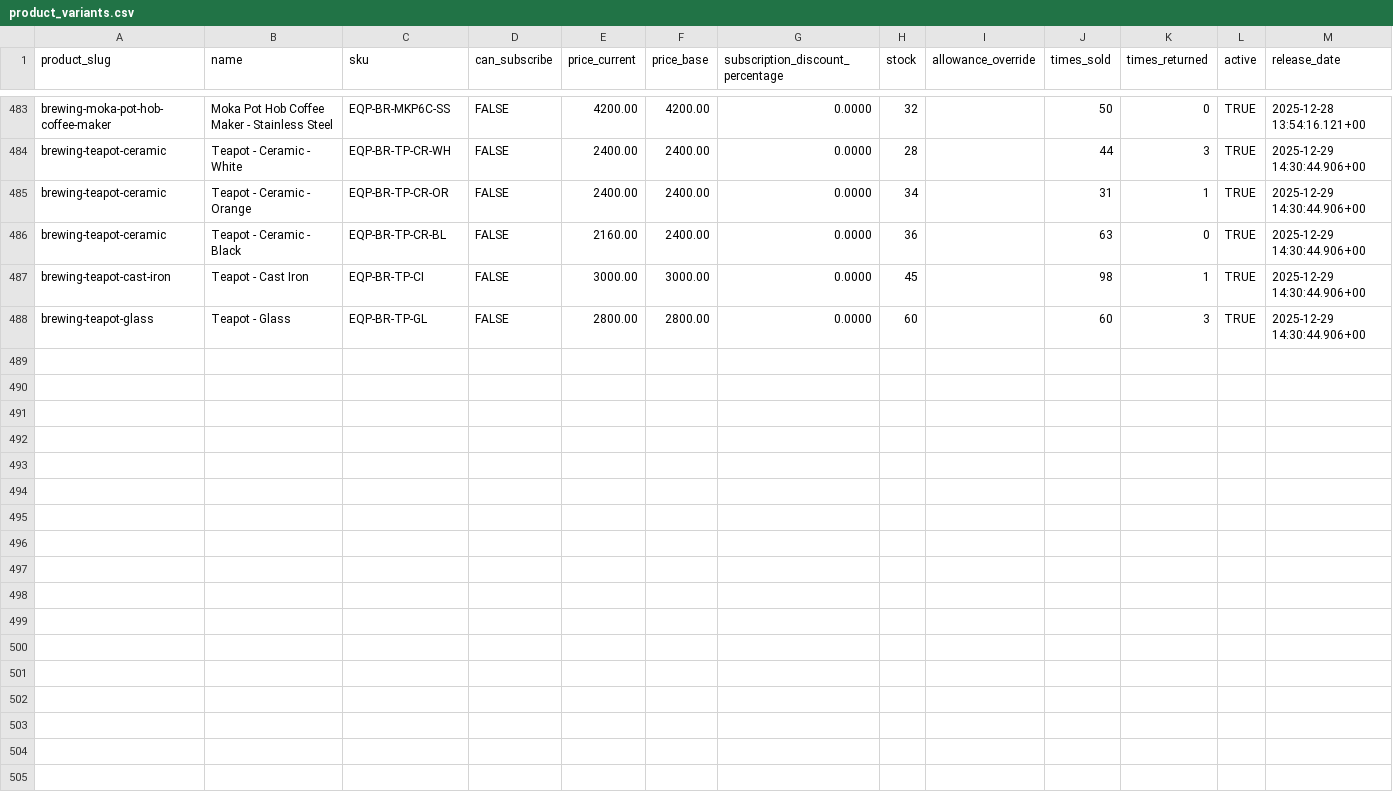
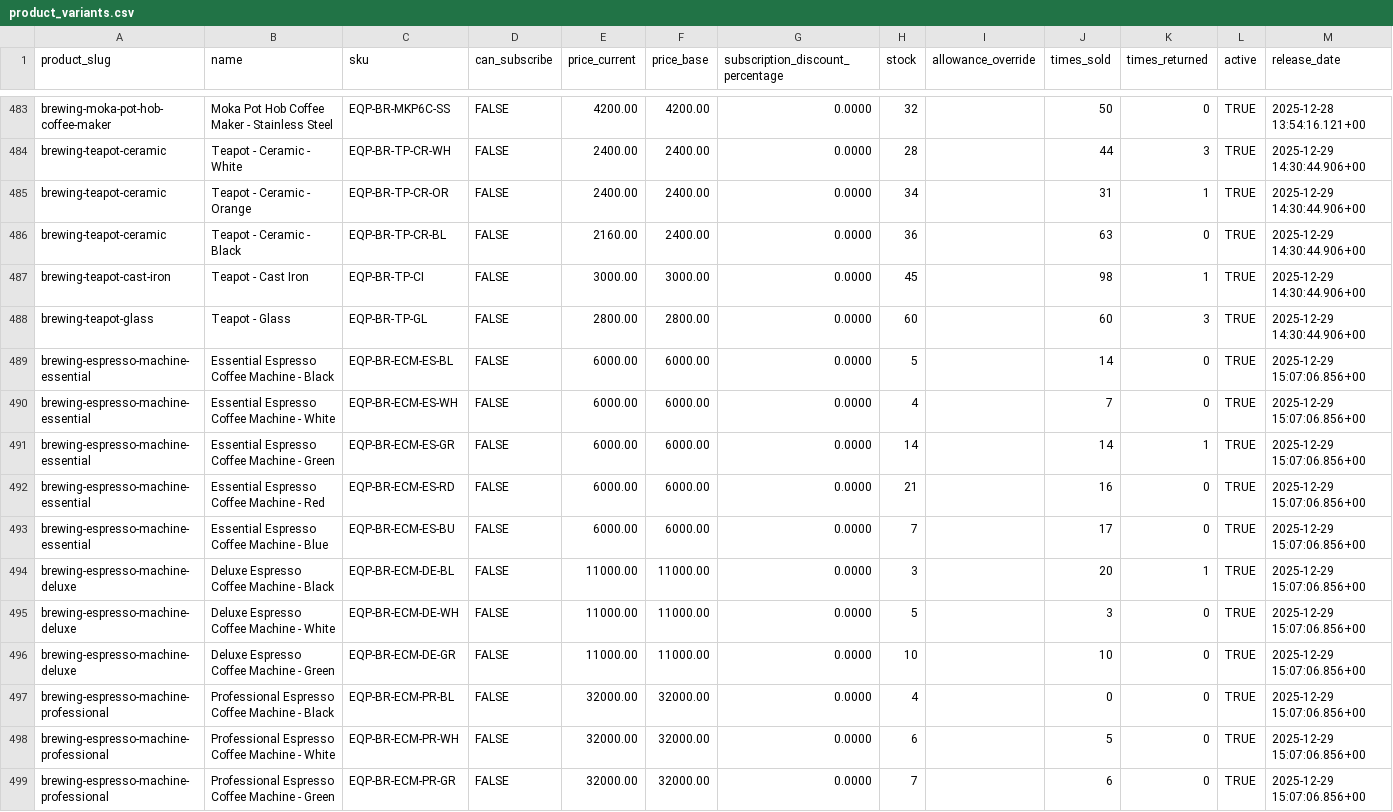
Before and after one commit to njcushing/online-shop, a CSV file: db/seeds/data/product_variants.csv, drawn as a sheet; only a part is shown, gaps mark what is left out; the diff names each change by its address in the sheet, - before the commit and + after, or states it on an @@ line.

Commit message:
Add espresso machine products to the database seed files

```diff
--- a/db/seeds/data/product_variants.csv
+++ b/db/seeds/data/product_variants.csv
+row 489: brewing-espresso-machine-essential | Essential Espresso Coffee Machine - Black | EQP-BR-ECM-ES-BL | FALSE | 6000.00 | 6000.00 | 0.0000 | 5 |  | 14 | 0 | TRUE | 2025-12-29 15:07:06.856+00
+row 490: brewing-espresso-machine-essential | Essential Espresso Coffee Machine - White | EQP-BR-ECM-ES-WH | FALSE | 6000.00 | 6000.00 | 0.0000 | 4 |  | 7 | 0 | TRUE | 2025-12-29 15:07:06.856+00
+row 491: brewing-espresso-machine-essential | Essential Espresso Coffee Machine - Green | EQP-BR-ECM-ES-GR | FALSE | 6000.00 | 6000.00 | 0.0000 | 14 |  | 14 | 1 | TRUE | 2025-12-29 15:07:06.856+00
+row 492: brewing-espresso-machine-essential | Essential Espresso Coffee Machine - Red | EQP-BR-ECM-ES-RD | FALSE | 6000.00 | 6000.00 | 0.0000 | 21 |  | 16 | 0 | TRUE | 2025-12-29 15:07:06.856+00
+row 493: brewing-espresso-machine-essential | Essential Espresso Coffee Machine - Blue | EQP-BR-ECM-ES-BU | FALSE | 6000.00 | 6000.00 | 0.0000 | 7 |  | 17 | 0 | TRUE | 2025-12-29 15:07:06.856+00
+row 494: brewing-espresso-machine-deluxe | Deluxe Espresso Coffee Machine - Black | EQP-BR-ECM-DE-BL | FALSE | 11000.00 | 11000.00 | 0.0000 | 3 |  | 20 | 1 | TRUE | 2025-12-29 15:07:06.856+00
+row 495: brewing-espresso-machine-deluxe | Deluxe Espresso Coffee Machine - White | EQP-BR-ECM-DE-WH | FALSE | 11000.00 | 11000.00 | 0.0000 | 5 |  | 3 | 0 | TRUE | 2025-12-29 15:07:06.856+00
+row 496: brewing-espresso-machine-deluxe | Deluxe Espresso Coffee Machine - Green | EQP-BR-ECM-DE-GR | FALSE | 11000.00 | 11000.00 | 0.0000 | 10 |  | 10 | 0 | TRUE | 2025-12-29 15:07:06.856+00
+row 497: brewing-espresso-machine-professional | Professional Espresso Coffee Machine - Black | EQP-BR-ECM-PR-BL | FALSE | 32000.00 | 32000.00 | 0.0000 | 4 |  | 0 | 0 | TRUE | 2025-12-29 15:07:06.856+00
+row 498: brewing-espresso-machine-professional | Professional Espresso Coffee Machine - White | EQP-BR-ECM-PR-WH | FALSE | 32000.00 | 32000.00 | 0.0000 | 6 |  | 5 | 0 | TRUE | 2025-12-29 15:07:06.856+00
+row 499: brewing-espresso-machine-professional | Professional Espresso Coffee Machine - Green | EQP-BR-ECM-PR-GR | FALSE | 32000.00 | 32000.00 | 0.0000 | 7 |  | 6 | 0 | TRUE | 2025-12-29 15:07:06.856+00
```
Also changed, not shown: db/seeds/data/collection_products.csv, db/seeds/data/product_details.csv, 9 other files.
